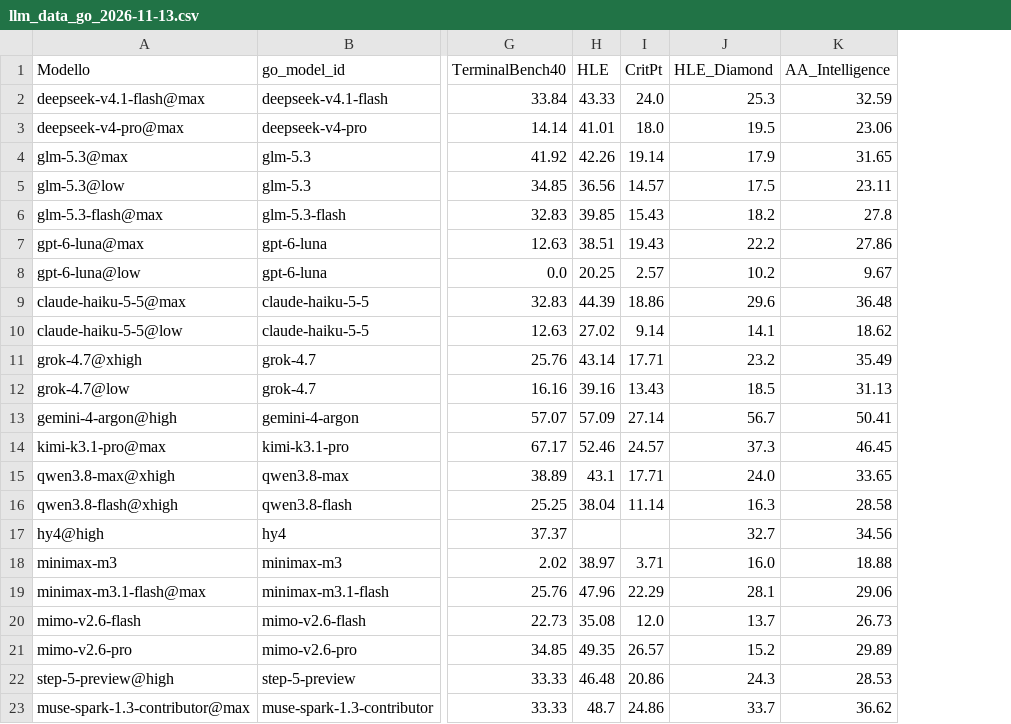
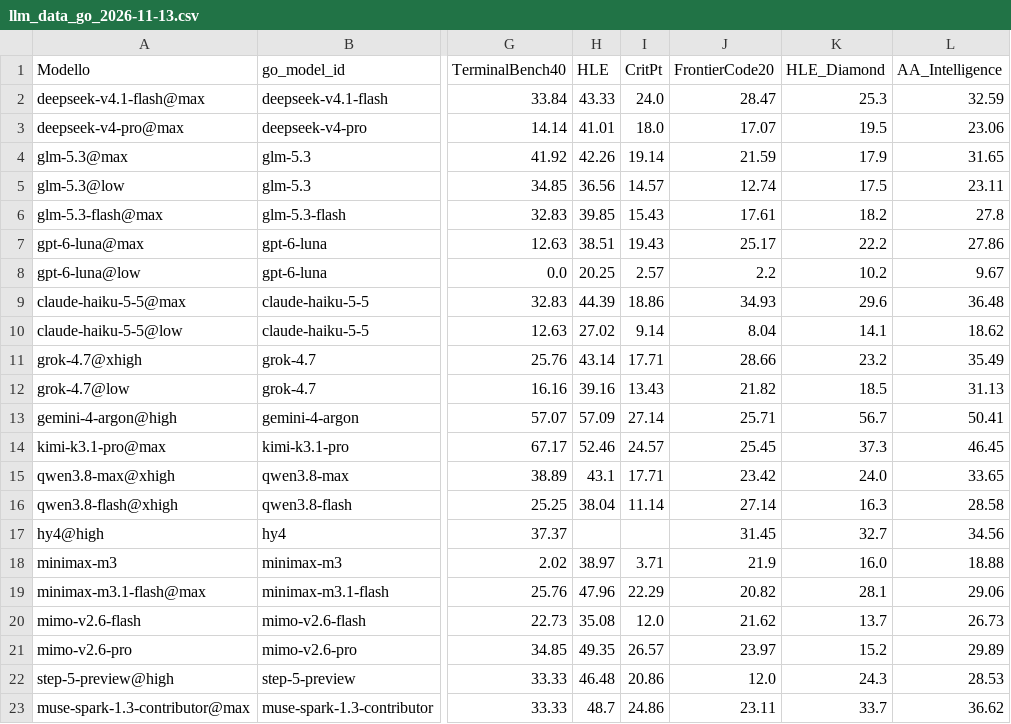
Before and after one commit to AntonioSabbatellaUni/LLM-Multi-Agent-Optimization-Framework, a CSV file: data/llm_data_go_2026-11-13.csv, drawn as a sheet; only a part is shown, gaps mark what is left out; the diff names each change by its address in the sheet, - before the commit and + after, or states it on an @@ line.

Commit message:
go3slots: FrontierCode20 feature (d=15, n_initial=16), seeded balanced initial design (+initial_design.json), parallel questions (evaluation.parallel_tasks / MALBO_PARALLEL_TASKS), progress heartbeat + tools/malbo_status.py, extended offline test

```diff
--- a/data/llm_data_go_2026-11-13.csv
+++ b/data/llm_data_go_2026-11-13.csv
+column J (FrontierCode20), rows 2-23: 28.47 | 17.07 | 21.59 | 12.74 | 17.61 | 25.17 | 2.2 | 34.93 | 8.04 | 28.66 | 21.82 | 25.71 | 25.45 | 23.42 | 27.14 | 31.45 | 21.9 | 20.82 | 21.62 | 23.97 | 12.0 | 23.11
```
Also changed, not shown: 9 other files.
